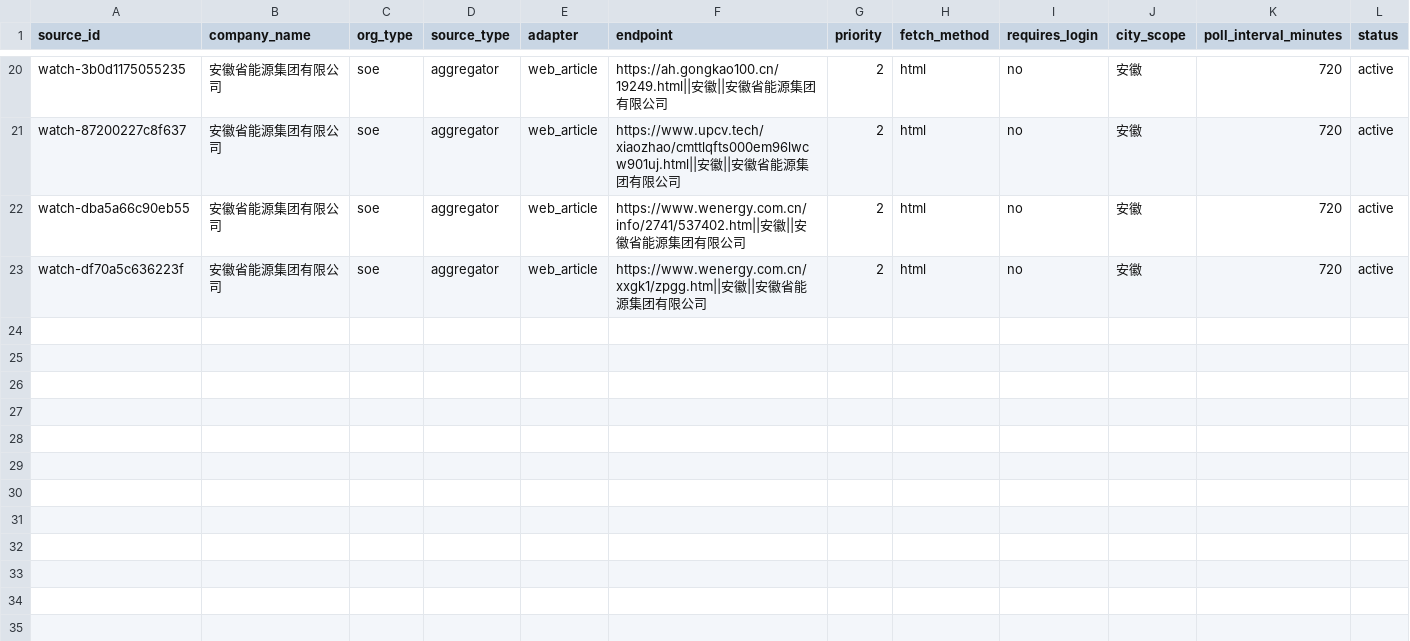
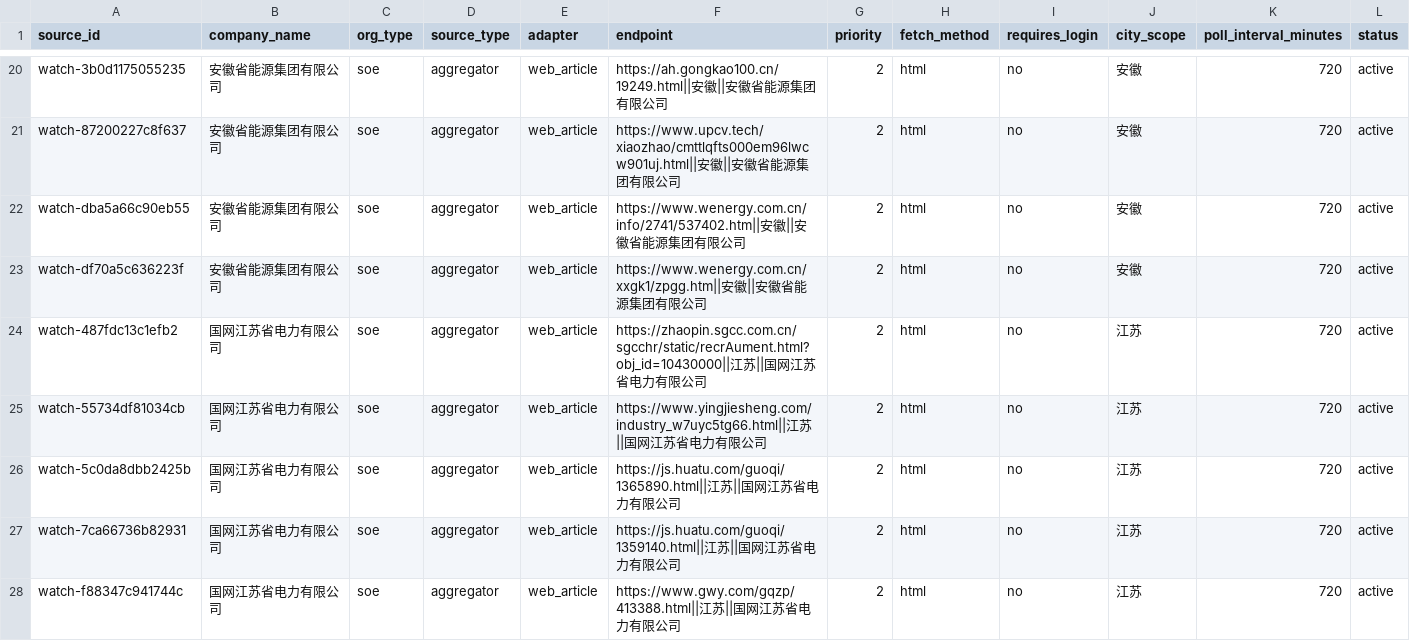
Before and after one commit to wanlingren/job-radar, a CSV file: config/discovered_watchlist_sources.csv, drawn as a sheet; only a part is shown, gaps mark what is left out; rows hold the shown columns only; the diff names each change by its address in the sheet, - before the commit and + after, or states it on an @@ line.

Commit message:
chore(data): V2.3 SOE and WeChat job sync

```diff
--- a/config/discovered_watchlist_sources.csv
+++ b/config/discovered_watchlist_sources.csv
+row 24: watch-487fdc13c1efb2 | 国网江苏省电力有限公司 | soe | aggregator | web_article | https://zhaopin.sgcc.com.cn/sgcchr/static/recrAument.html?obj_id=10430000||江苏||国网江苏省电力有限公司 | 2 | html | no | 江苏 | 720 | active
+row 25: watch-55734df81034cb | 国网江苏省电力有限公司 | soe | aggregator | web_article | https://www.yingjiesheng.com/industry_w7uyc5tg66.html||江苏||国网江苏省电力有限公司 | 2 | html | no | 江苏 | 720 | active
+row 26: watch-5c0da8dbb2425b | 国网江苏省电力有限公司 | soe | aggregator | web_article | https://js.huatu.com/guoqi/1365890.html||江苏||国网江苏省电力有限公司 | 2 | html | no | 江苏 | 720 | active
+row 27: watch-7ca66736b82931 | 国网江苏省电力有限公司 | soe | aggregator | web_article | https://js.huatu.com/guoqi/1359140.html||江苏||国网江苏省电力有限公司 | 2 | html | no | 江苏 | 720 | active
+row 28: watch-f88347c941744c | 国网江苏省电力有限公司 | soe | aggregator | web_article | https://www.gwy.com/gqzp/413388.html||江苏||国网江苏省电力有限公司 | 2 | html | no | 江苏 | 720 | active
```
Also changed, not shown: config/soe_registry_generated.csv, 12 other files.
